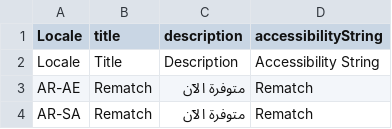
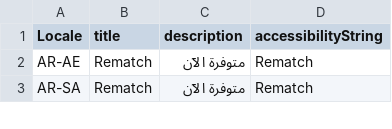
Before and after one commit to AmbientPixels/ambientpixels, a CSV file: lab/TileForge/sample-data/MOBILE-template.csv, drawn as a sheet; only a part is shown.

```diff
--- a/lab/TileForge/sample-data/MOBILE-template.csv
+++ b/lab/TileForge/sample-data/MOBILE-template.csv
@@ -1,3 +1,2 @@
 Locale,title,description,accessibilityString
-Locale,Title,Description,Accessibility String
 AR-AE,Rematch,متوفرة الآن,Rematch
```
Also changed, not shown: 1 other file.
